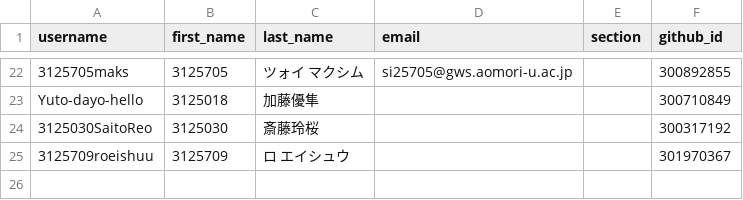
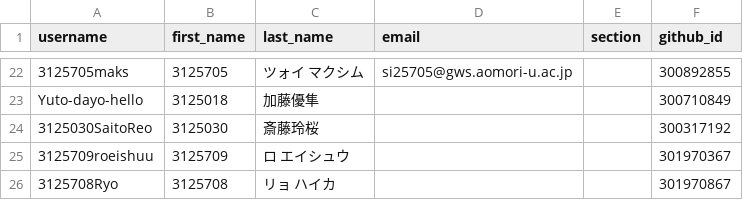
Before and after one commit to 2026PW1/classroom50, a CSV file: 2026-pw-1/students.csv, drawn as a sheet; only a part is shown, gaps mark what is left out.

Commit message:
[Classroom 50] Add student: 2026-pw-1/3125708Ryo

```diff
--- a/2026-pw-1/students.csv
+++ b/2026-pw-1/students.csv
@@ -25 +25,2 @@ Yuto-dayo-hello,3125018,加藤優隼,,,300710849
 3125709roeishuu,3125709,ロ エイシュウ,,,301970367
+3125708Ryo,3125708,リョ ハイカ,,,301970867
```
